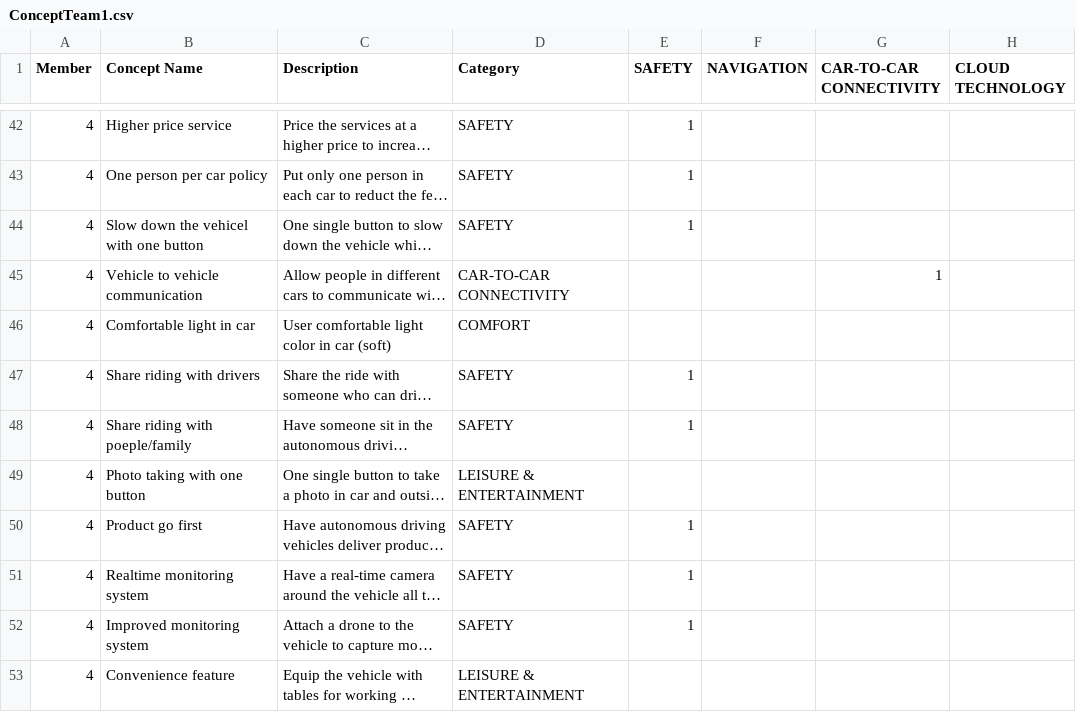
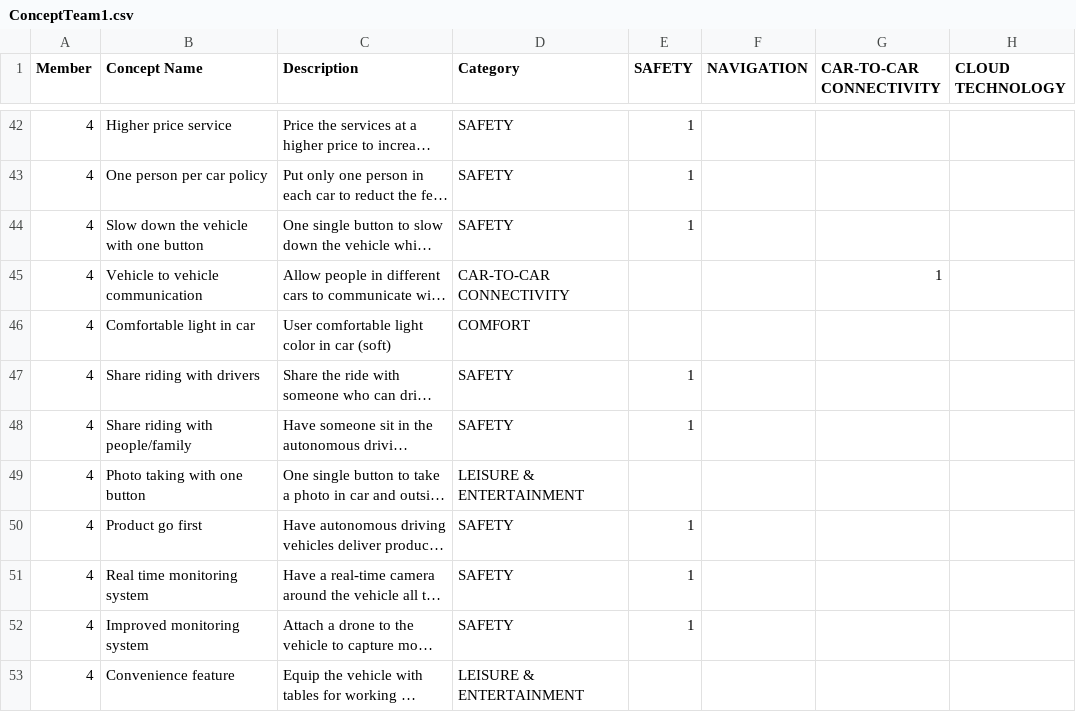
Before and after one commit to zcwist/DDD, a CSV file: dataset/ConceptTeam1.csv, drawn as a sheet; only a part is shown, gaps mark what is left out; long unchanged cells end in …; the diff covers the shown part only; the diff names each change by its address in the sheet, - before the commit and + after, or states it on an @@ line.

```diff
--- a/dataset/ConceptTeam1.csv
+++ b/dataset/ConceptTeam1.csv
-B44 (Concept Name): Slow down the vehicel with one button
+B44 (Concept Name): Slow down the vehicle with one button
-B48 (Concept Name): Share riding with poeple/family
+B48 (Concept Name): Share riding with people/family
-B51 (Concept Name): Realtime monitoring system
+B51 (Concept Name): Real time monitoring system
```
Also changed, not shown: 24 edited cells elsewhere in this file, 8 other files.
